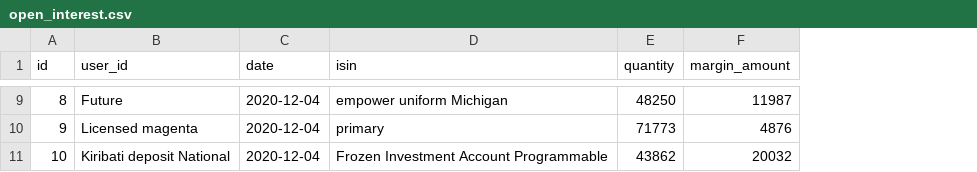
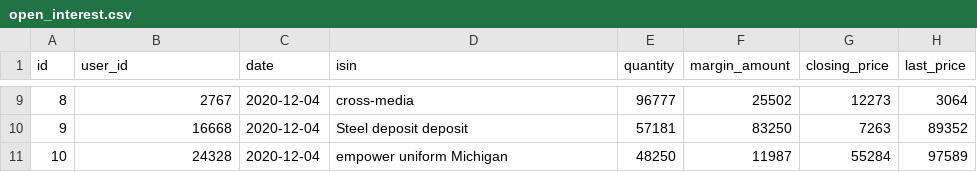
Before and after one commit to amirmehdi/optionera, a CSV file: src/main/resources/config/liquibase/fake-data/open_interest.csv, drawn as a sheet; only a part is shown, gaps mark what is left out; the diff covers the shown part only; the diff names each change by its address in the sheet, - before the commit and + after, or states it on an @@ line.

```diff
--- a/src/main/resources/config/liquibase/fake-data/open_interest.csv
+++ b/src/main/resources/config/liquibase/fake-data/open_interest.csv
+column G (closing_price), rows 9-11: 12273 | 7263 | 55284
+column H (last_price), rows 9-11: 3064 | 89352 | 97589
-B9 (user_id): Future
+B9 (user_id): 2767
-D9 (isin): empower uniform Michigan
+D9 (isin): cross-media
-E9 (quantity): 48250
+E9 (quantity): 96777
-F9 (margin_amount): 11987
+F9 (margin_amount): 25502
-B10 (user_id): Licensed magenta
+B10 (user_id): 16668
-D10 (isin): primary
+D10 (isin): Steel deposit deposit
-E10 (quantity): 71773
+E10 (quantity): 57181
-F10 (margin_amount): 4876
+F10 (margin_amount): 83250
-B11 (user_id): Kiribati deposit National
+B11 (user_id): 24328
-D11 (isin): Frozen Investment Account Programmable
+D11 (isin): empower uniform Michigan
-E11 (quantity): 43862
+E11 (quantity): 48250
-F11 (margin_amount): 20032
+F11 (margin_amount): 11987
```
Also changed, not shown: 29 edited cells elsewhere in this file, src/main/resources/config/liquibase/fake-data/portfolio.csv, 20 other files.
